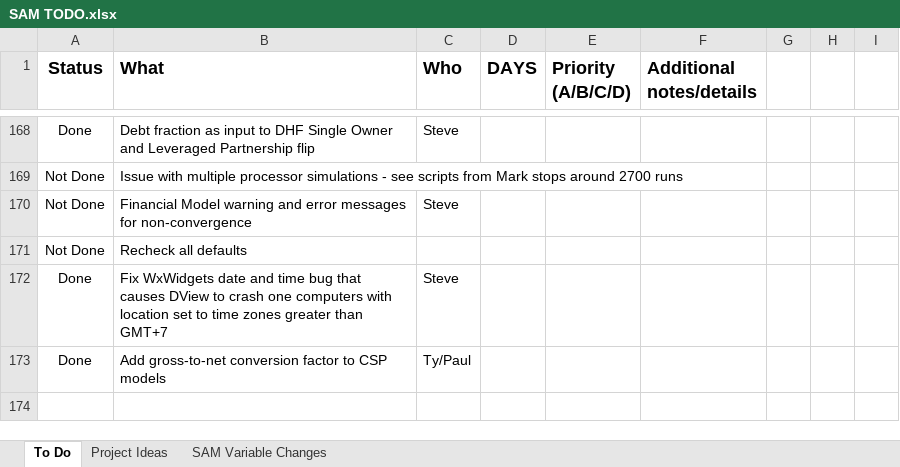
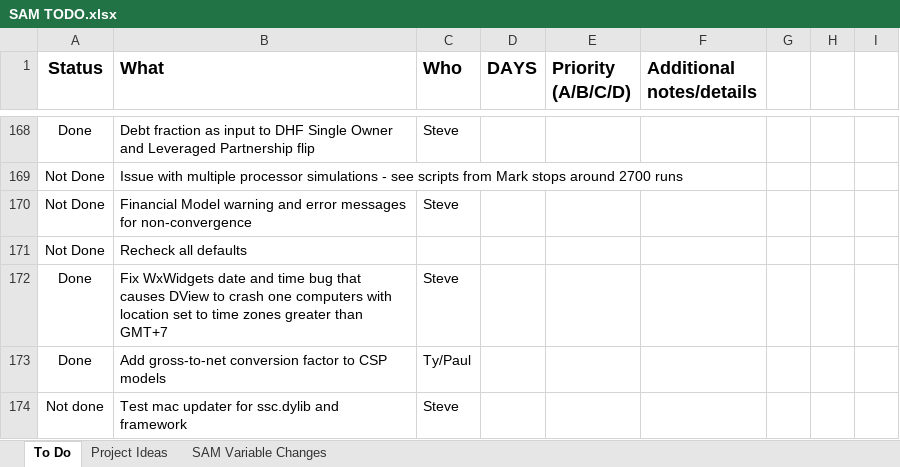
Before and after one commit to NREL/SAM, an Excel workbook: SAM TODO.xlsx, sheet To Do, drawn as a sheet; only a part is shown, gaps mark what is left out; values as stored, in another font and other column widths than the file's, no borders; conditional formats not drawn; the diff names each change by its address in the sheet, - before the commit and + after, or states it on an @@ line.

```diff
--- a/SAM TODO.xlsx (sheet To Do)
+++ b/SAM TODO.xlsx (sheet To Do)
+row 174: Not done | Test mac updater for ssc.dylib and framework | Steve
```
Also changed, not shown: 4 other files.
